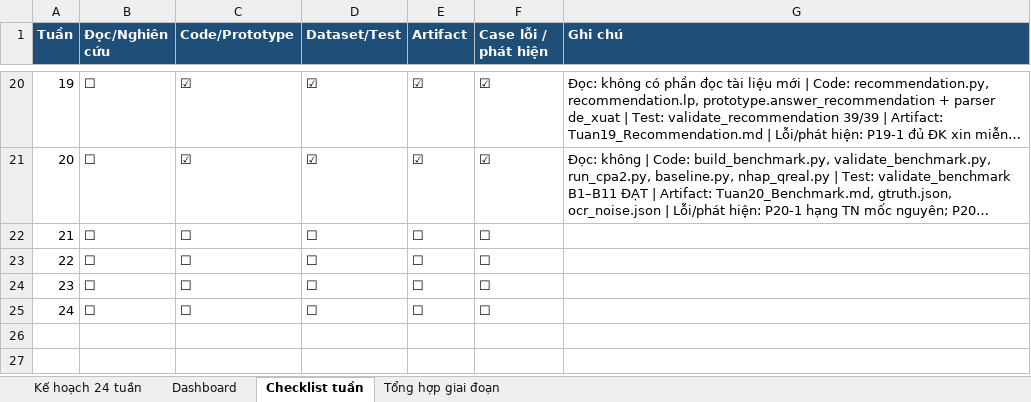
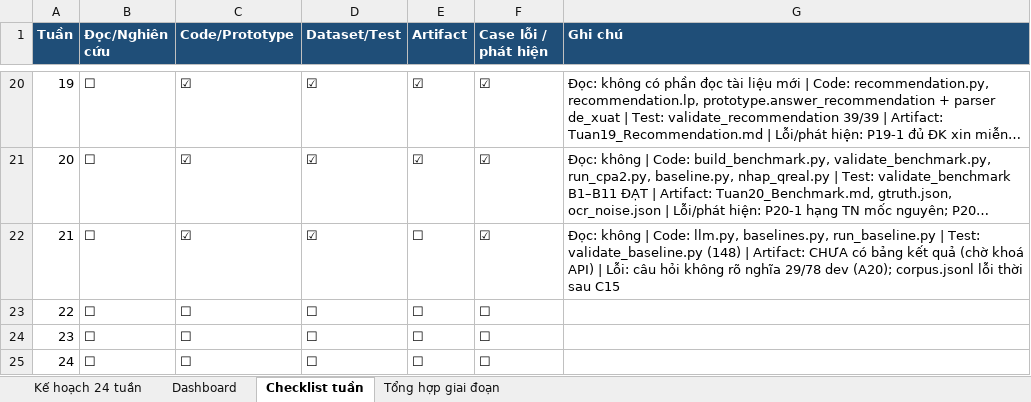
Before and after one commit to chungtanloi/LVTN, an Excel workbook: Ke_hoach_nghien_cuu_CPA2_24_tuan.xlsx, sheet Checklist tuần, drawn as a sheet; only a part is shown, gaps mark what is left out; long unchanged cells end in …; values as stored, in another font and other column widths than the file's, no borders; the diff names each change by its address in the sheet, - before the commit and + after, or states it on an @@ line.

```diff
--- a/Ke_hoach_nghien_cuu_CPA2_24_tuan.xlsx (sheet Checklist tuần)
+++ b/Ke_hoach_nghien_cuu_CPA2_24_tuan.xlsx (sheet Checklist tuần)
-C22 (Code/Prototype): ☐
+C22 (Code/Prototype): ☑
-D22 (Dataset/Test): ☐
+D22 (Dataset/Test): ☑
-F22 (Case lỗi / phát hiện): ☐
+F22 (Case lỗi / phát hiện): ☑
-G22 (Ghi chú): (empty)
+G22 (Ghi chú): Đọc: không | Code: llm.py, baselines.py, run_baseline.py | Test: validate_baseline.py (148) | Artifact: CHƯA có bảng kết quả (chờ khoá API) | Lỗi: câu hỏi không rõ nghĩa 29/78 dev (A20); corpus.jsonl lỗi thời sau C15
```
Also changed, not shown: sheet Kế hoạch 24 tuần, 10 other files.
